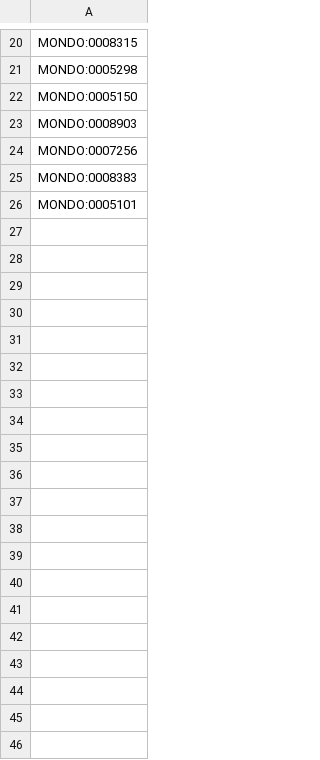
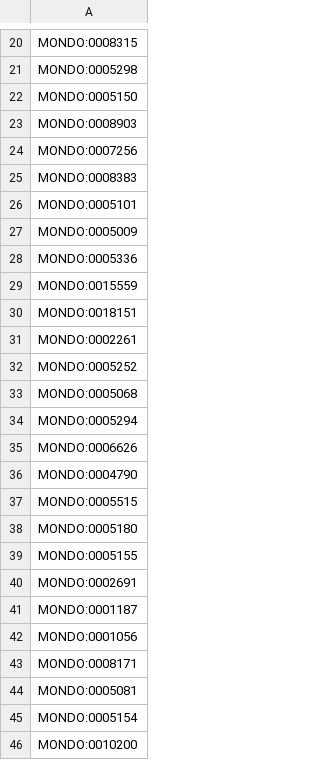
Before and after one commit to monarch-initiative/mic-ingest, a CSV file: cache/enums/diseaseterm_cb9fbc86f8a3.csv, drawn as a sheet; only a part is shown, gaps mark what is left out; the diff covers the shown part only.

```diff
--- a/cache/enums/diseaseterm_cb9fbc86f8a3.csv
+++ b/cache/enums/diseaseterm_cb9fbc86f8a3.csv
@@ -26 +26,21 @@ MONDO:0008383
 MONDO:0005101
+MONDO:0005009
+MONDO:0005336
+MONDO:0015559
+MONDO:0018151
+MONDO:0002261
+MONDO:0005252
+MONDO:0005068
+MONDO:0005294
+MONDO:0006626
+MONDO:0004790
+MONDO:0005515
+MONDO:0005180
+MONDO:0005155
+MONDO:0002691
+MONDO:0001187
+MONDO:0001056
+MONDO:0008171
+MONDO:0005081
+MONDO:0005154
+MONDO:0010200
```
Also changed, not shown: 29 added rows elsewhere in this file, cache/chebi/terms.csv, cache/foodon/terms.csv, 36 other files.
